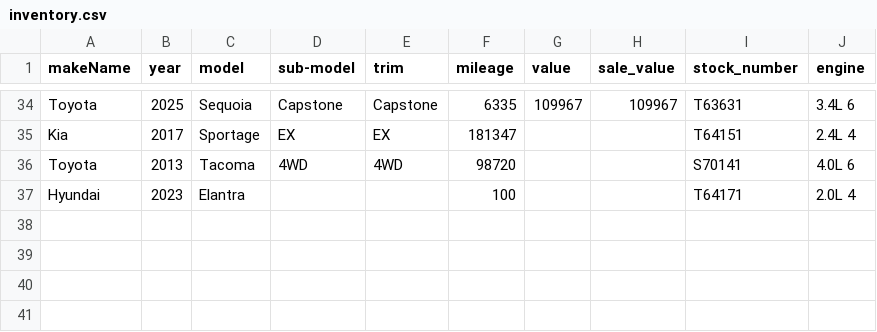
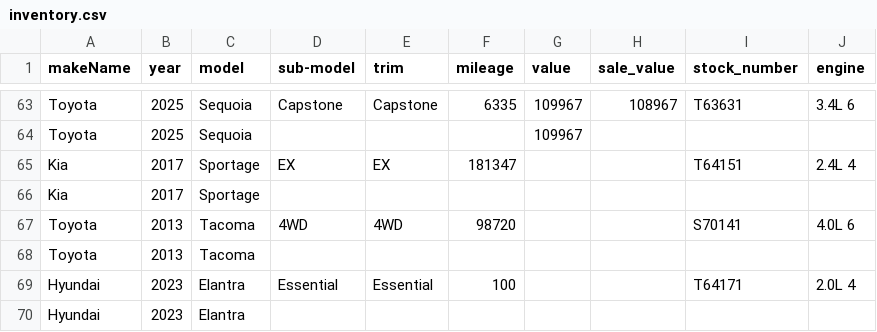
Before and after one commit to monilp28/RDTPDF, a CSV file: public/data/inventory.csv, drawn as a sheet; only a part is shown, gaps mark what is left out; addresses are those after the commit; the diff covers the shown part only; the diff names each change by its address in the sheet, - before the commit and + after, or states it on an @@ line.

```diff
--- a/public/data/inventory.csv
+++ b/public/data/inventory.csv
-H63 (sale_value): 109967
+H63 (sale_value): 108967
+row 64: Toyota | 2025 | Sequoia |  |  |  | 109967
+row 66: Kia | 2017 | Sportage
+row 68: Toyota | 2013 | Tacoma
-D69 (sub-model): (empty)
+D69 (sub-model): Essential
-E69 (trim): (empty)
+E69 (trim): Essential
+row 70: Hyundai | 2023 | Elantra
```
Also changed, not shown: 29 added rows and 10 edited cells elsewhere in this file.
